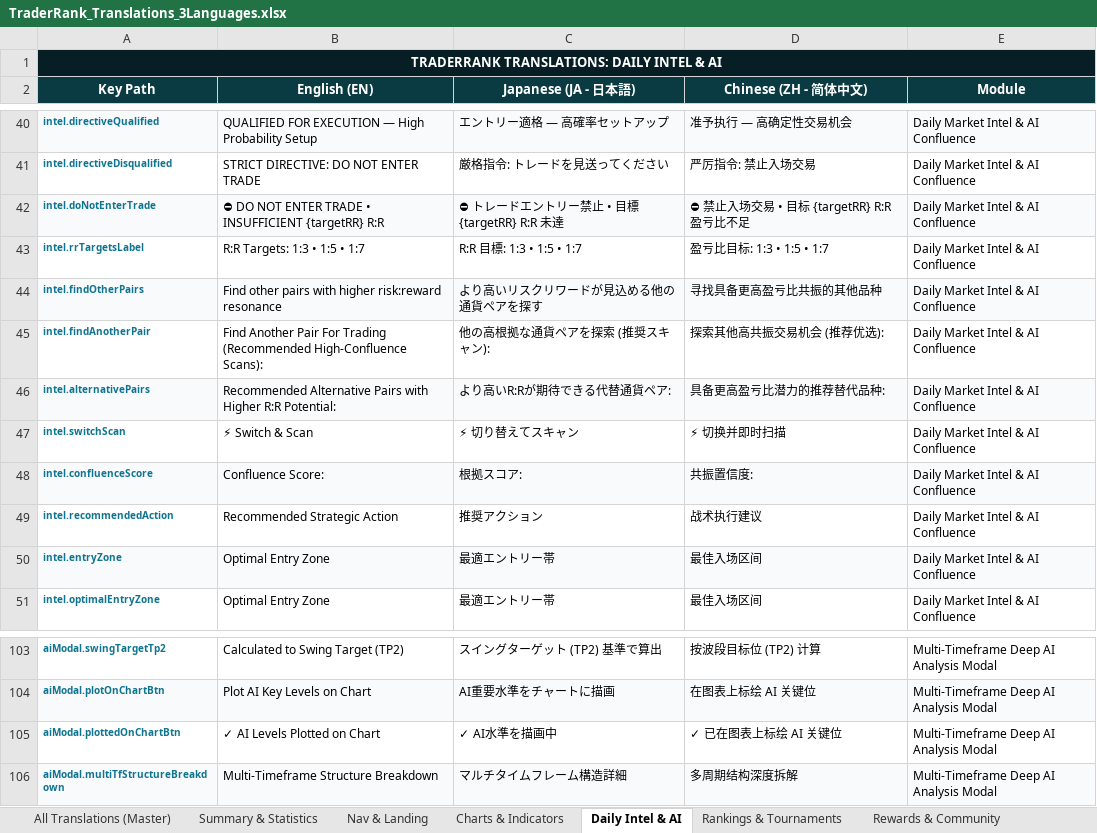
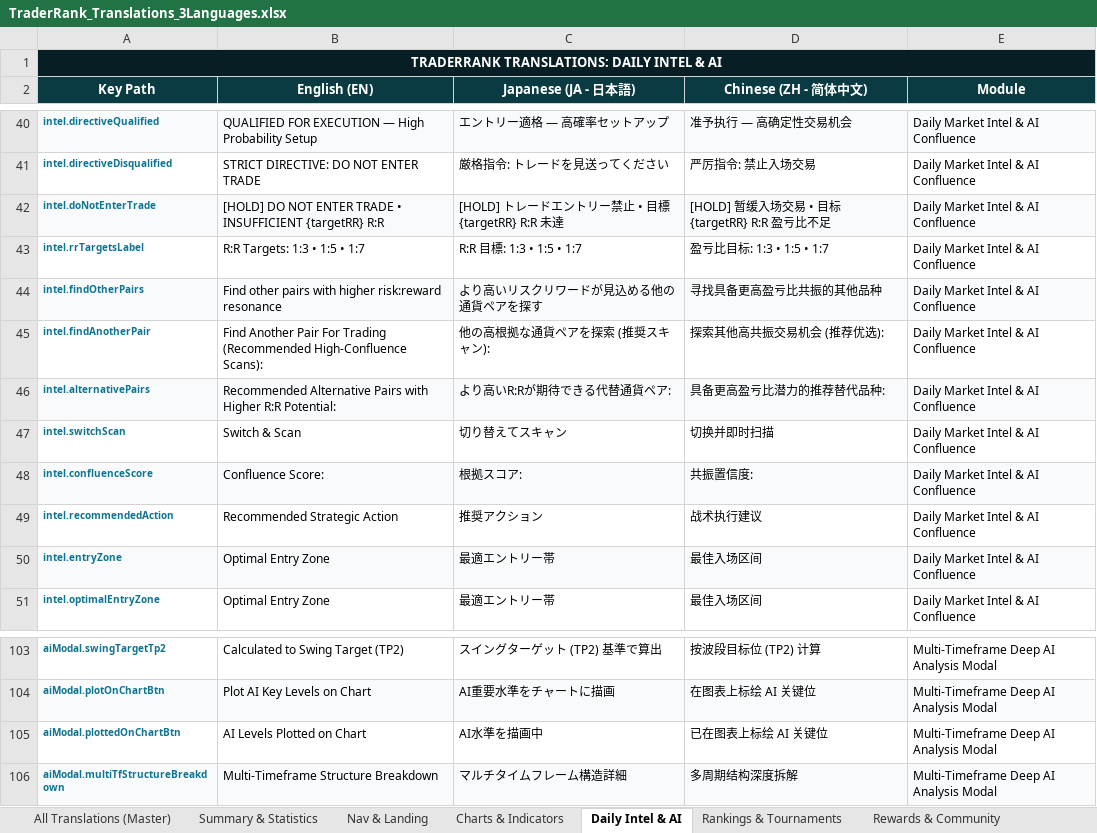
Before and after one commit to libralyticsadmin/TraderRank, an Excel workbook: TraderRank_Translations_3Languages.xlsx, sheet Daily Intel & AI, drawn as a sheet; only a part is shown, gaps mark what is left out; values as stored, in another font and other column widths than the file's, no borders; the diff names each change by its address in the sheet, - before the commit and + after, or states it on an @@ line.

Commit message:
fix(i18n): synchronize and verify 100% Japanese translations with Excel master

```diff
--- a/TraderRank_Translations_3Languages.xlsx (sheet Daily Intel & AI)
+++ b/TraderRank_Translations_3Languages.xlsx (sheet Daily Intel & AI)
-B42 (English (EN)): ⛔ DO NOT…
+B42 (English (EN)): [HOLD] DO NOT…
-C42 (Japanese (JA - 日本語)): ⛔ トレードエントリー禁止 • 目標 {targetRR} R:R 未達
+C42 (Japanese (JA - 日本語)): [HOLD] トレードエントリー禁止 • 目標 {targetRR} R:R 未達
-D42 (Chinese (ZH - 简体中文)): ⛔ 禁止入场交易 • 目标 {targetRR} R:R 盈亏比不足
+D42 (Chinese (ZH - 简体中文)): [HOLD] 暂缓入场交易 • 目标 {targetRR} R:R 盈亏比不足
-B47 (English (EN)): ⚡ Switch & Scan
+B47 (English (EN)): Switch & Scan
-C47 (Japanese (JA - 日本語)): ⚡ 切り替えてスキャン
+C47 (Japanese (JA - 日本語)): 切り替えてスキャン
-D47 (Chinese (ZH - 简体中文)): ⚡ 切换并即时扫描
+D47 (Chinese (ZH - 简体中文)): 切换并即时扫描
-B105 (English (EN)): ✓ AI Levels Plotted on Chart
+B105 (English (EN)): AI Levels Plotted on Chart
-C105 (Japanese (JA - 日本語)): ✓ AI水準を描画中
+C105 (Japanese (JA - 日本語)): AI水準を描画中
-D105 (Chinese (ZH - 简体中文)): ✓ 已在图表上标绘 AI 关键位
+D105 (Chinese (ZH - 简体中文)): 已在图表上标绘 AI 关键位
```
Also changed, not shown: sheet All Translations (Master), sheet Charts & Indicators, sheet Rewards & Community, sheet Brokers & Security, client/public/TraderRank_Translations_3Languages.xlsx, 1 other file.
